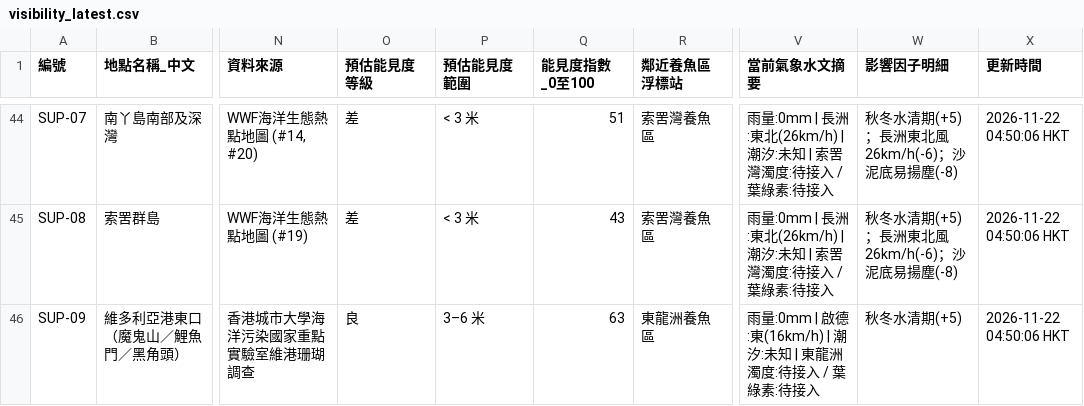
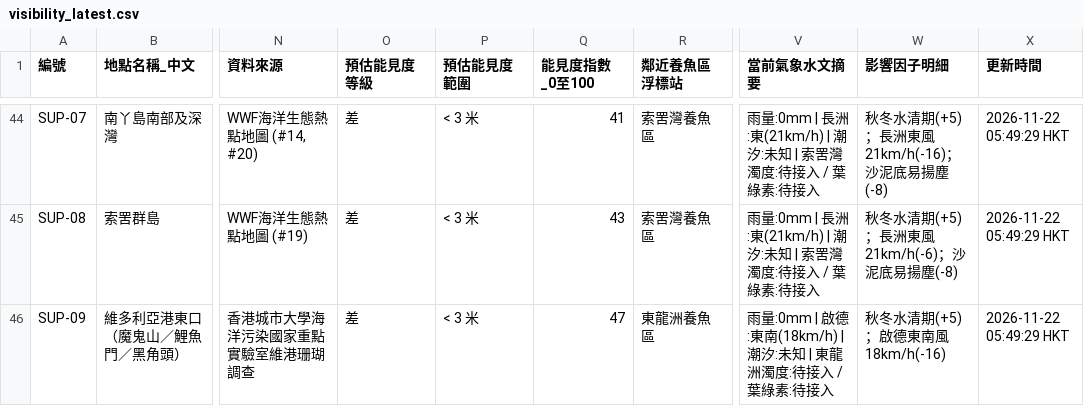
Before and after one commit to chanswc-sys/hk-dive-visibility-api, a CSV file: visibility_latest.csv, drawn as a sheet; only a part is shown, gaps mark what is left out; the diff covers the shown part only; the diff names each change by its address in the sheet, - before the commit and + after, or states it on an @@ line.

```diff
--- a/visibility_latest.csv
+++ b/visibility_latest.csv
-Q44 (能見度指數_0至100): 51
+Q44 (能見度指數_0至100): 41
-V44:V45 (當前氣象水文摘要): …長洲:東北(26km/h) | 潮汐:…
+V44:V45 (當前氣象水文摘要): …長洲:東(21km/h) | 潮汐:…
-W44 (影響因子明細): 秋冬水清期(+5)；長洲東北風26km/h(-6)；沙泥底易揚塵(-8)
+W44 (影響因子明細): 秋冬水清期(+5)；長洲東風21km/h(-16)；沙泥底易揚塵(-8)
-X44:X46 (更新時間): 2026-11-22 04:50:06 HKT
+X44:X46 (更新時間): 2026-11-22 05:49:29 HKT
-W45 (影響因子明細): 秋冬水清期(+5)；長洲東北風26km/h(-6)；沙泥底易揚塵(-8)
+W45 (影響因子明細): 秋冬水清期(+5)；長洲東風21km/h(-6)；沙泥底易揚塵(-8)
-O46 (預估能見度等級): 良
+O46 (預估能見度等級): 差
-P46 (預估能見度範圍): 3–6 米
+P46 (預估能見度範圍): < 3 米
-Q46 (能見度指數_0至100): 63
+Q46 (能見度指數_0至100): 47
-V46 (當前氣象水文摘要): …啟德:東(16km/h) | 潮汐:…
+V46 (當前氣象水文摘要): …啟德:東南(18km/h) | 潮汐:…
-W46 (影響因子明細): 秋冬水清期(+5)
+W46 (影響因子明細): 秋冬水清期(+5)；啟德東南風18km/h(-16)
```
Also changed, not shown: 132 edited cells elsewhere in this file, dive_sites_visibility_latest.csv, 2 other files.
